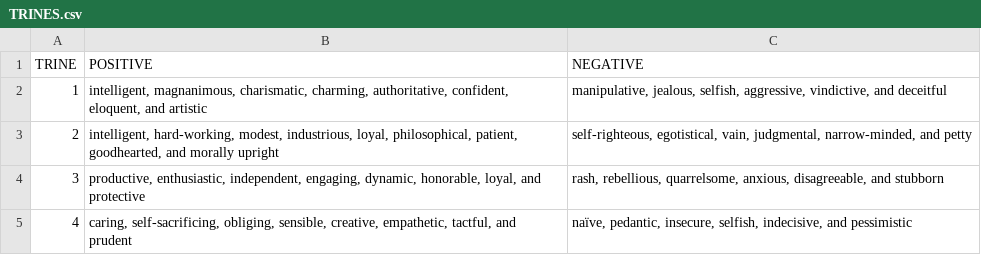
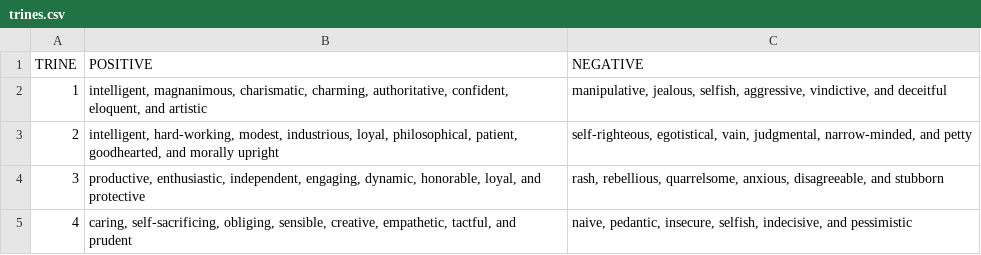
Before and after one commit to thymdi/chn_zodiac, a CSV file: data/trines.csv (was db/TRINES.csv), drawn as a sheet; the diff names each change by its address in the sheet, - before the commit and + after, or states it on an @@ line.

```diff
--- a/db/TRINES.csv
+++ b/data/trines.csv
-C5 (NEGATIVE): naïve, pedantic, insecure,…
+C5 (NEGATIVE): naive, pedantic, insecure,…
```
Also changed, not shown: 10 other files.
